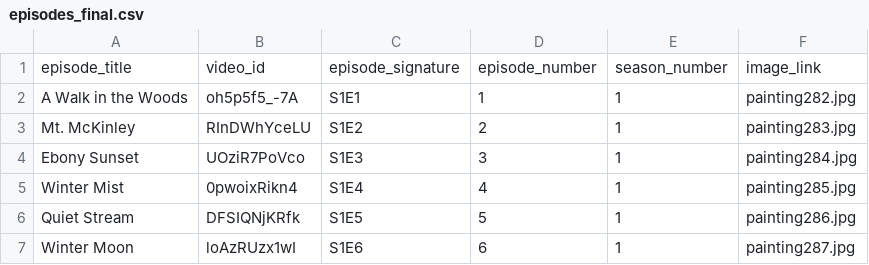
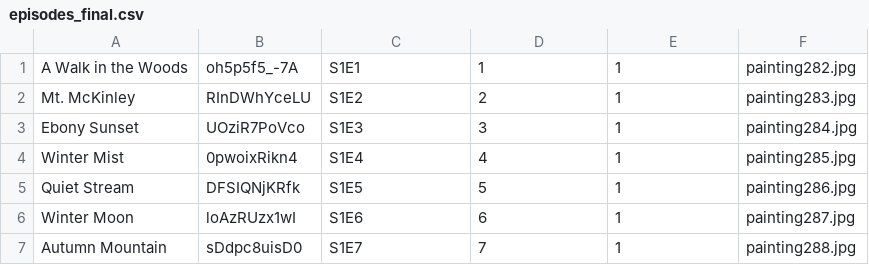
Before and after one commit to janek/JoyOfPainting, a CSV file: JoyOfPainting/episodes_final.csv, drawn as a sheet; only a part is shown; the shorter side is filled out with more unchanged rows.

```diff
--- a/JoyOfPainting/episodes_final.csv
+++ b/JoyOfPainting/episodes_final.csv
@@ -1,2 +1 @@
-episode_title,video_id,episode_signature,episode_number,season_number,image_link
 A Walk in the Woods,oh5p5f5_-7A,S1E1,1,1,painting282.jpg
```
Also changed, not shown: Scraping/episodes_final.csv, 1 other file.
